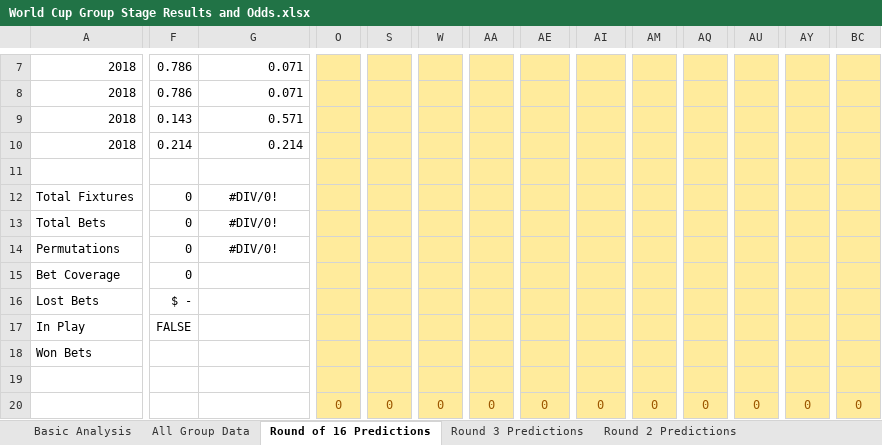
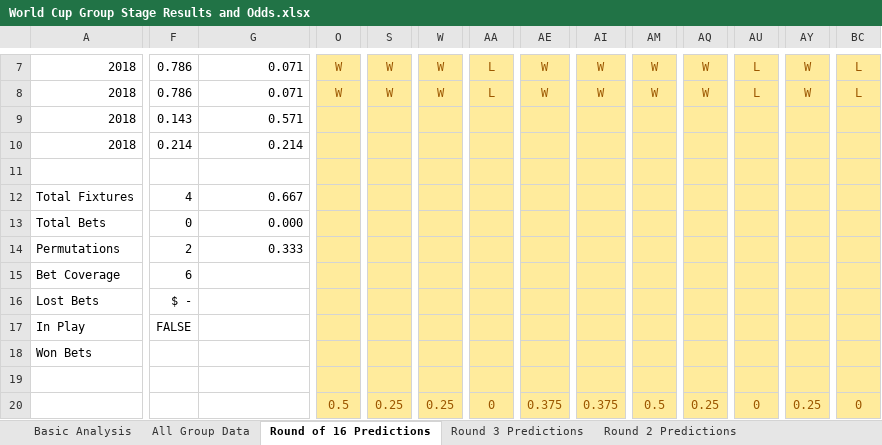
Before and after one commit to mickcarey/FifaWorldCup2018, an Excel workbook: World Cup Group Stage Results and Odds.xlsx, sheet Round of 16 Predictions, drawn as a sheet; only a part is shown, gaps mark what is left out; values as stored, in another font and other column widths than the file's, no borders; conditional formats not drawn; removed rows and columns are numbered as before the commit, all else as after; rows hold the shown columns only; the diff covers the shown part only; the diff names each change by its address in the sheet, - before the commit and + after, or states it on an @@ line.

Commit message:
Update data with latest Round of 16 Results

```diff
--- a/World Cup Group Stage Results and Odds.xlsx (sheet Round of 16 Predictions)
+++ b/World Cup Group Stage Results and Odds.xlsx (sheet Round of 16 Predictions)
-O7:O8: (empty)
+O7:O8: W
-S7:S8: (empty)
+S7:S8: W
-W7:W8: (empty)
+W7:W8: W
-AA7:AA8: (empty)
+AA7:AA8: L
-AE7:AE8: (empty)
+AE7:AE8: W
-AI7:AI8: (empty)
+AI7:AI8: W
-AM7:AM8: (empty)
+AM7:AM8: W
-AQ7:AQ8: (empty)
+AQ7:AQ8: W
-AU7:AU8: (empty)
+AU7:AU8: L
-AY7:AY8: (empty)
+AY7:AY8: W
-BC7:BC8: (empty)
+BC7:BC8: L
-F12: 0
+F12: 4
-G12: #DIV/0!
+G12: 0.667
-G12:G14 alignment: center
+G12:G14 alignment: right
-G13: #DIV/0!
+G13: 0.000
-F14: 0
+F14: 2
-G14: #DIV/0!
+G14: 0.333
-F15: 0
+F15: 6
-row 17: In Play | FALSE
+row 17: In Play | FALSE
-row 20:  |  |  | 0 | 0 | 0 | 0 | 0 | 0 | 0 | 0 | 0 | 0 | 0
+row 20:  |  |  | 0.5 | 0.25 | 0.25 | 0 | 0.375 | 0.375 | 0.5 | 0.25 | 0 | 0.25 | 0
```
Also changed, not shown: 145 edited cells and cell formats elsewhere in this sheet, sheet All Group Data, sheet 2018 Group Standings, sheet Basic Analysis, formulas that keep their value.
